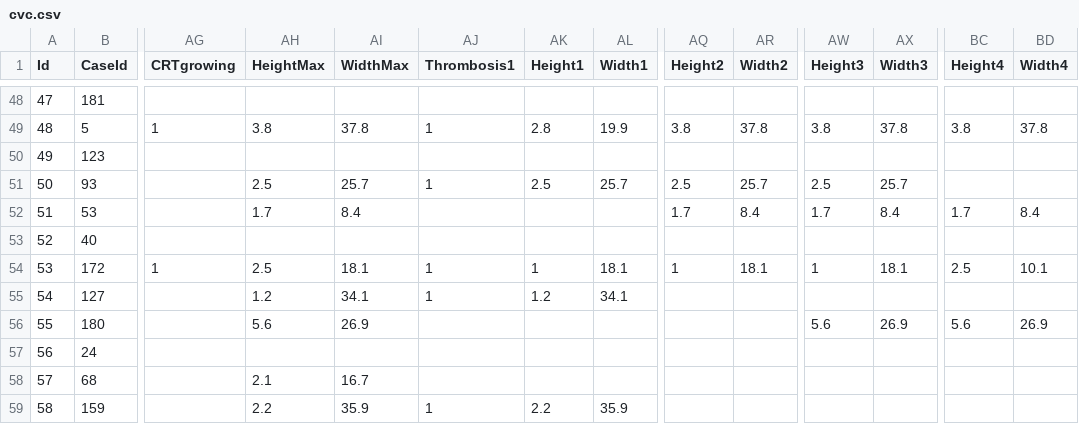
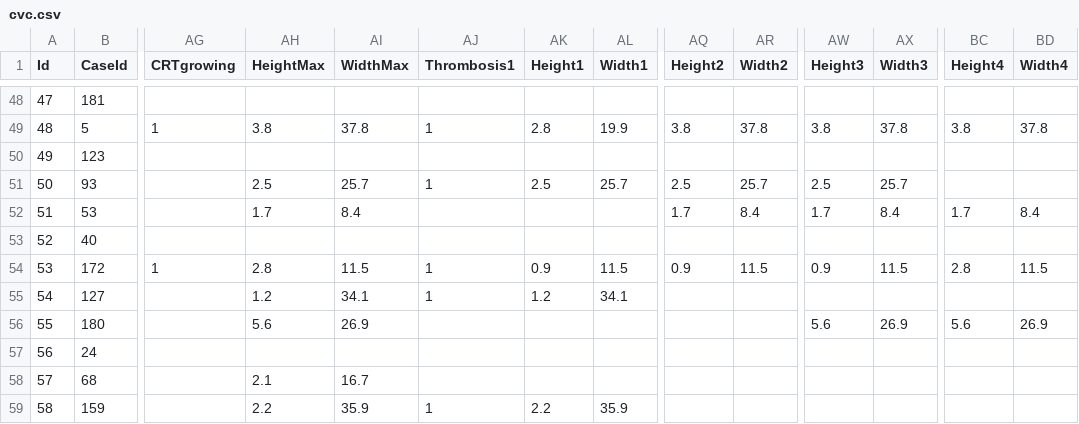
Before and after one commit to umg-minai/crt, a CSV file: data/extdata/cvc.csv, drawn as a sheet; only a part is shown, gaps mark what is left out; the diff names each change by its address in the sheet, - before the commit and + after, or states it on an @@ line.

Commit message:
fix: transcription error

```diff
--- a/data/extdata/cvc.csv
+++ b/data/extdata/cvc.csv
-AH54 (HeightMax): 2.5
+AH54 (HeightMax): 2.8
-AI54 (WidthMax): 18.1
+AI54 (WidthMax): 11.5
-AK54 (Height1): 1
+AK54 (Height1): 0.9
-AL54 (Width1): 18.1
+AL54 (Width1): 11.5
-AQ54 (Height2): 1
+AQ54 (Height2): 0.9
-AR54 (Width2): 18.1
+AR54 (Width2): 11.5
-AW54 (Height3): 1
+AW54 (Height3): 0.9
-AX54 (Width3): 18.1
+AX54 (Width3): 11.5
-BC54 (Height4): 2.5
+BC54 (Height4): 2.8
-BD54 (Width4): 10.1
+BD54 (Width4): 11.5
```
